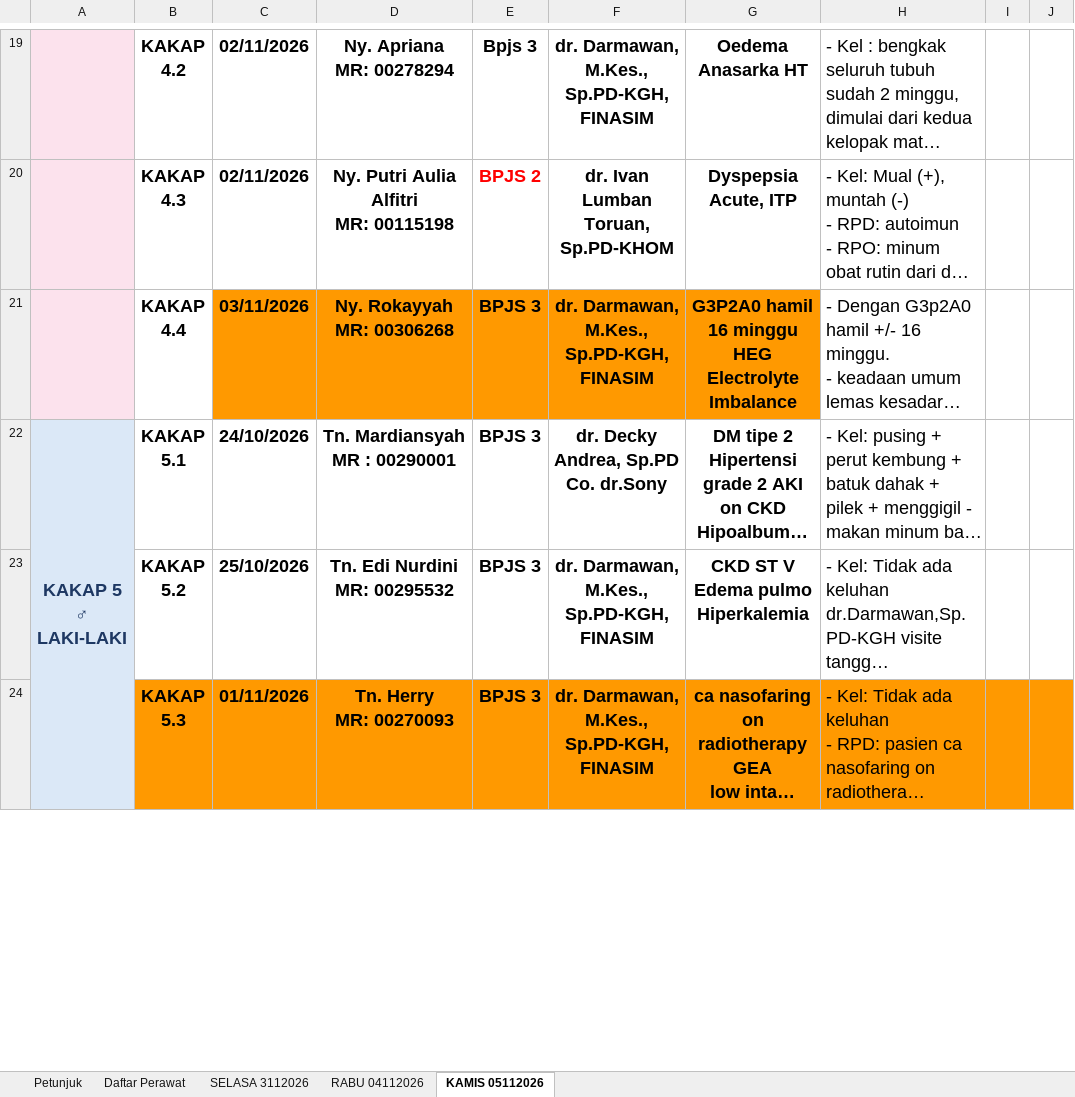
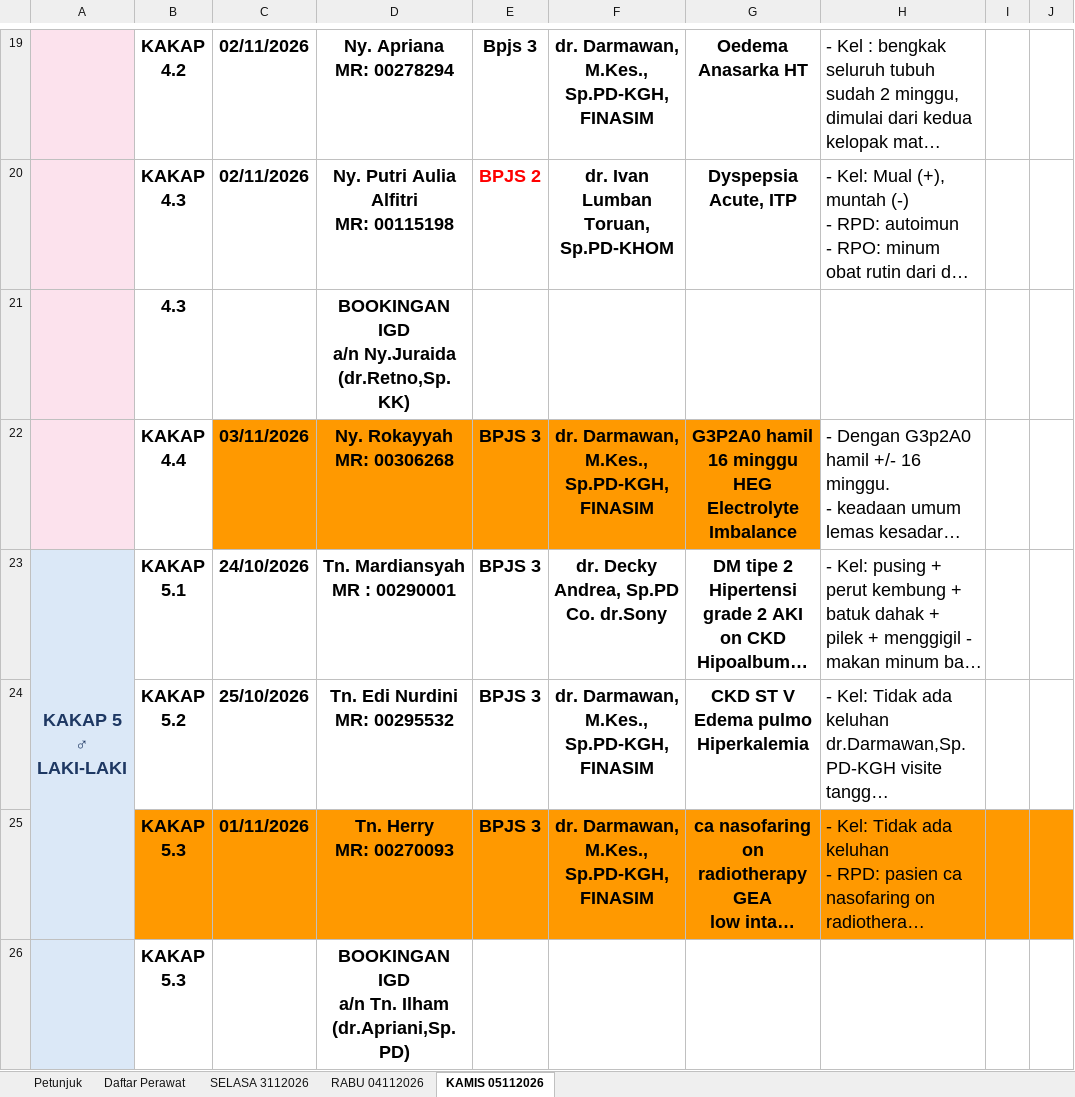
Before and after one commit to yadhie28/dashboard-ruang-kakap, an Excel workbook: kakap_data.xlsx, sheet KAMIS 05112026, drawn as a sheet; only a part is shown, gaps mark what is left out; long unchanged cells end in …; values as stored, in another font and other column widths than the file's, no borders; charts and pictures and conditional formats and table styles not drawn; ↵ is a line break in a cell; the diff covers the shown part only; the diff names each change by its address in the sheet, - before the commit and + after, or states it on an @@ line.

```diff
--- a/kakap_data.xlsx (sheet KAMIS 05112026)
+++ b/kakap_data.xlsx (sheet KAMIS 05112026)
+row 21:  | 4.3 |  | BOOKINGAN IGD ↵ a/n Ny.Juraida (dr.Retno,Sp.KK)
+row 26:  | KAKAP ↵ 5.3 |  | BOOKINGAN IGD ↵ a/n Tn. Ilham (dr.Apriani,Sp.PD)
```
Also changed, not shown: 1 added row, 1 removed row and 2 edited cells elsewhere in this sheet, 2 other files.
